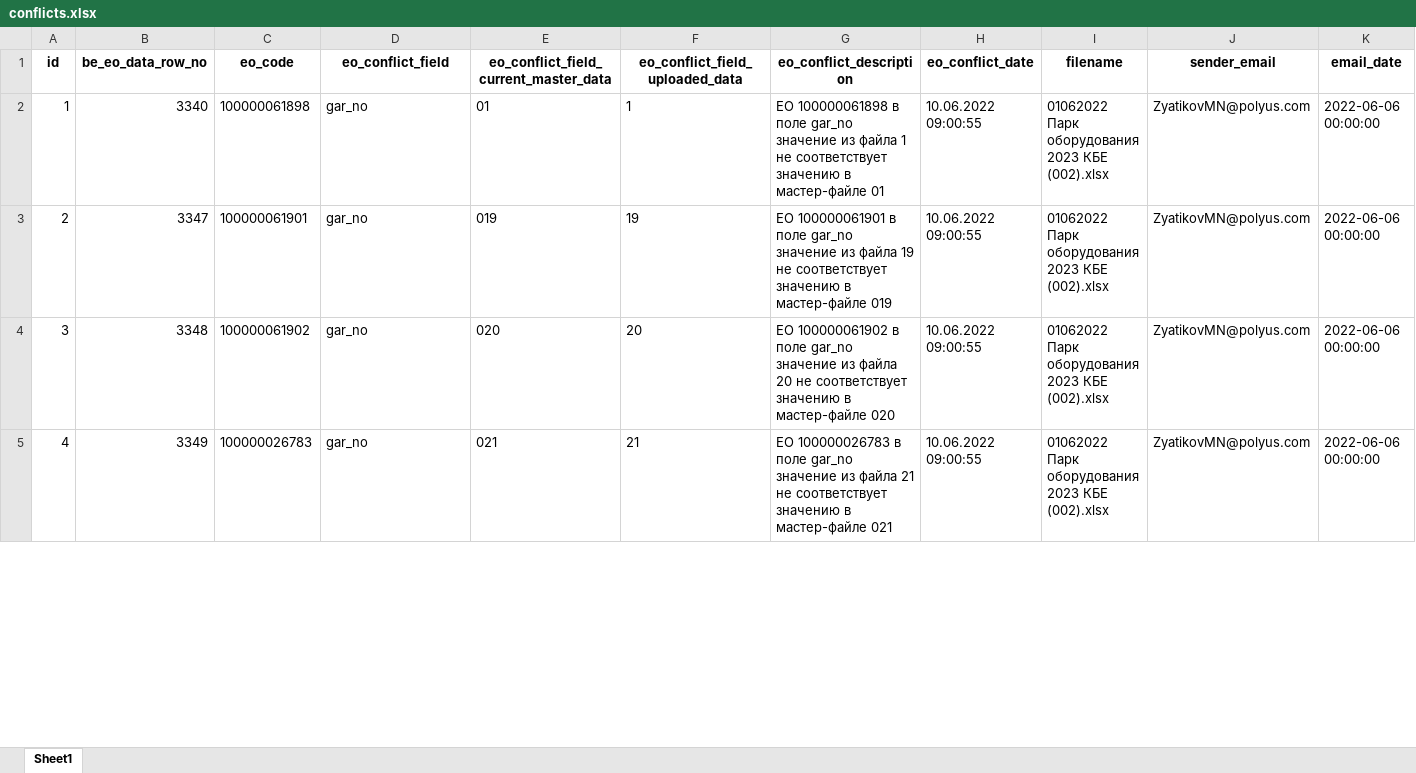
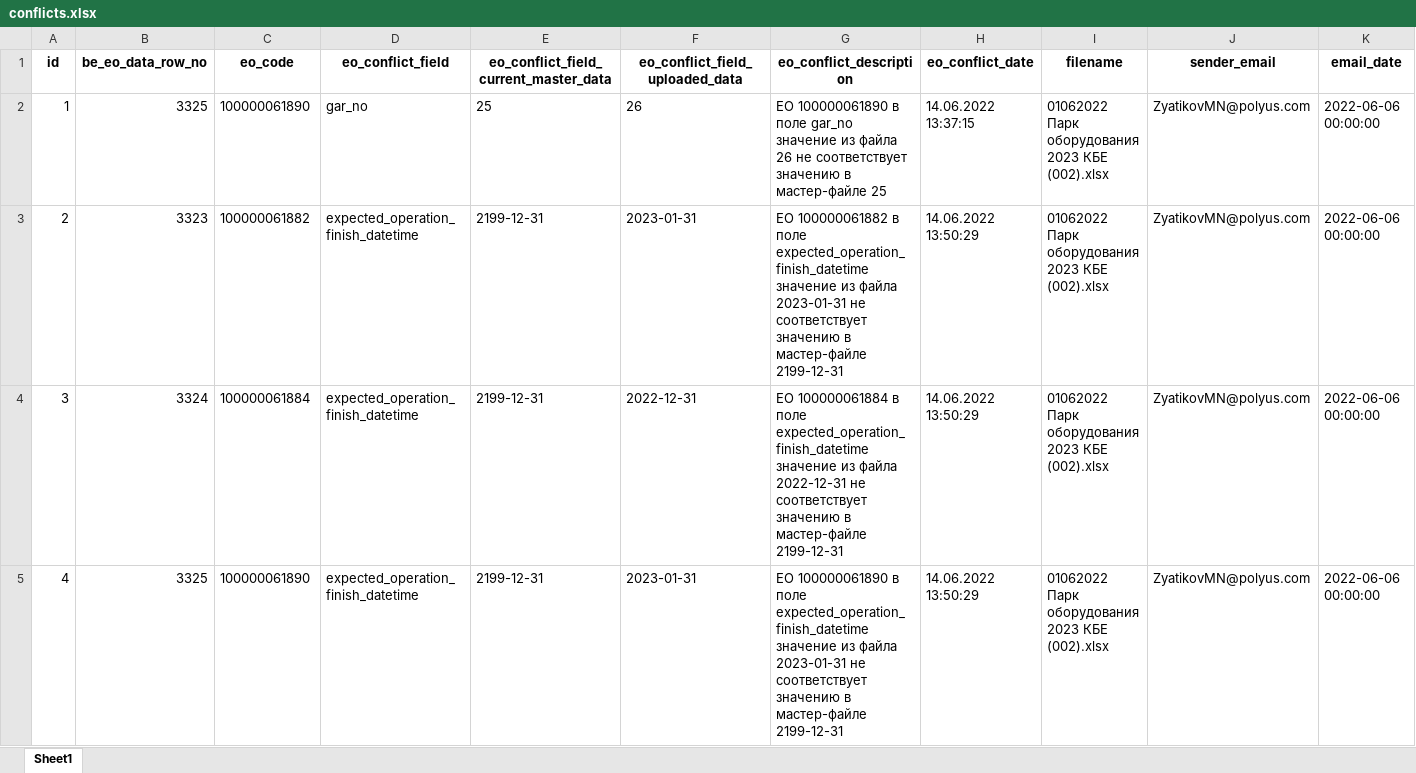
Before and after one commit to Zhenya1975/bdo_v1, an Excel workbook: downloads/conflicts.xlsx, sheet Sheet1, drawn as a sheet; only a part is shown; values as stored, in another font and other column widths than the file's, no borders; the diff covers the shown part only; the diff names each change by its address in the sheet, - before the commit and + after, or states it on an @@ line.

```diff
--- a/downloads/conflicts.xlsx (sheet Sheet1)
+++ b/downloads/conflicts.xlsx (sheet Sheet1)
-B2 (be_eo_data_row_no): 3340
+B2 (be_eo_data_row_no): 3325
-C2 (eo_code): 100000061898
+C2 (eo_code): 100000061890
-E2: 01
+E2: 25
-F2 (eo_conflict_field_uploaded_data): 1
+F2 (eo_conflict_field_uploaded_data): 26
-G2 (eo_conflict_description): EO 100000061898 в поле gar_no значение из файла 1 не соответствует значению в мастер-файле 01
+G2 (eo_conflict_description): EO 100000061890 в поле gar_no значение из файла 26 не соответствует значению в мастер-файле 25
-H2 (eo_conflict_date): 10.06.2022 09:00:55
+H2 (eo_conflict_date): 14.06.2022 13:37:15
-B3 (be_eo_data_row_no): 3347
+B3 (be_eo_data_row_no): 3323
-C3 (eo_code): 100000061901
+C3 (eo_code): 100000061882
-D3:D5 (eo_conflict_field): gar_no
+D3:D5 (eo_conflict_field): expected_operation_finish_datetime
-E3: 019
+E3: 2199-12-31
-F3 (eo_conflict_field_uploaded_data): 19
+F3 (eo_conflict_field_uploaded_data): 2023-01-31
-G3 (eo_conflict_description): EO 100000061901 в поле gar_no значение из файла 19 не соответствует значению в мастер-файле 019
+G3 (eo_conflict_description): EO 100000061882 в поле expected_operation_finish_datetime значение из файла 2023-01-31 не соответствует значению в мастер-файле 2199-12-31
-H3:H5 (eo_conflict_date): 10.06.2022 09:00:55
+H3:H5 (eo_conflict_date): 14.06.2022 13:50:29
-B4 (be_eo_data_row_no): 3348
+B4 (be_eo_data_row_no): 3324
-C4 (eo_code): 100000061902
+C4 (eo_code): 100000061884
-E4: 020
+E4: 2199-12-31
-F4 (eo_conflict_field_uploaded_data): 20
+F4 (eo_conflict_field_uploaded_data): 2022-12-31
-G4 (eo_conflict_description): EO 100000061902 в поле gar_no значение из файла 20 не соответствует значению в мастер-файле 020
+G4 (eo_conflict_description): EO 100000061884 в поле expected_operation_finish_datetime значение из файла 2022-12-31 не соответствует значению в мастер-файле 2199-12-31
-B5 (be_eo_data_row_no): 3349
+B5 (be_eo_data_row_no): 3325
-C5 (eo_code): 100000026783
+C5 (eo_code): 100000061890
-E5: 021
+E5: 2199-12-31
-F5 (eo_conflict_field_uploaded_data): 21
+F5 (eo_conflict_field_uploaded_data): 2023-01-31
-G5 (eo_conflict_description): EO 100000026783 в поле gar_no значение из файла 21 не соответствует значению в мастер-файле 021
+G5 (eo_conflict_description): EO 100000061890 в поле expected_operation_finish_datetime значение из файла 2023-01-31 не соответствует значению в мастер-файле 2199-12-31
```
Also changed, not shown: 19 removed rows elsewhere in this sheet, downloads/eo_master_data.xlsx, 10 other files.
